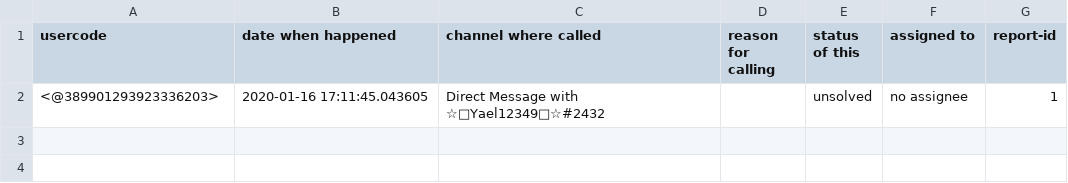
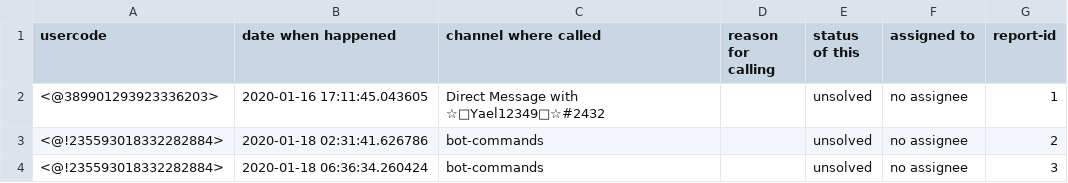
Before and after one commit to ElMustacho/catbot-v1.1, a TSV file: results.tsv, drawn as a sheet; the diff names each change by its address in the sheet, - before the commit and + after, or states it on an @@ line.

```diff
--- a/results.tsv
+++ b/results.tsv
+row 3: <@!235593018332282884> | 2020-01-18 02:31:41.626786 | bot-commands |  | unsolved | no assignee | 2
+row 4: <@!235593018332282884> | 2020-01-18 06:36:34.260424 | bot-commands |  | unsolved | no assignee | 3
```
Also changed, not shown: 4 other files.
